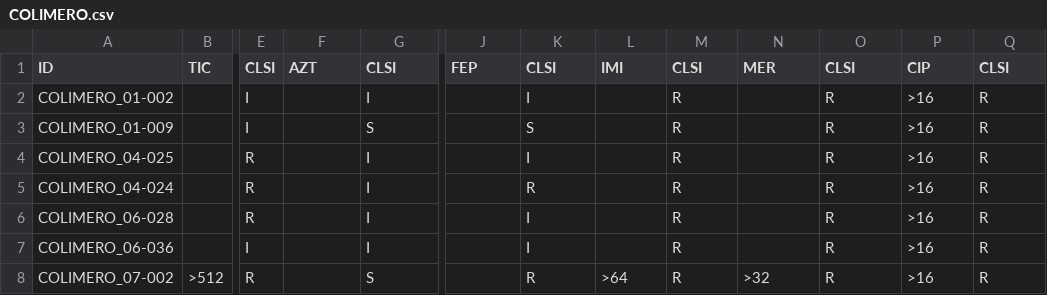
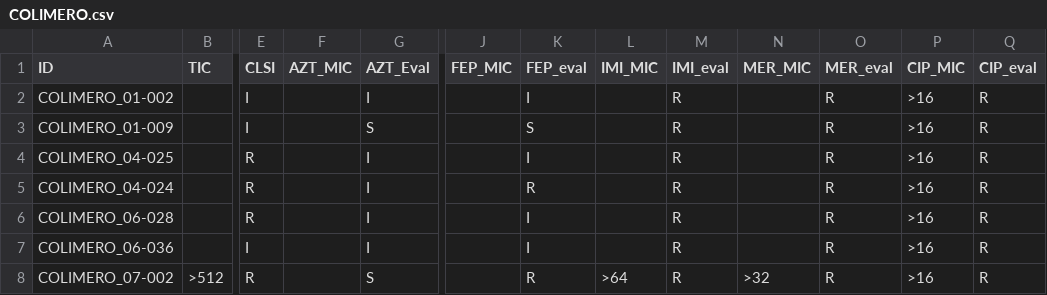
Before and after one commit to Steppewolff/AMR_prediction_IA, a CSV file: input/COLIMERO.csv, drawn as a sheet; only a part is shown, gaps mark what is left out; the diff names each change by its address in the sheet, - before the commit and + after, or states it on an @@ line.

```diff
--- a/input/COLIMERO.csv
+++ b/input/COLIMERO.csv
-F1: AZT
+F1: AZT_MIC
-G1: CLSI
+G1: AZT_Eval
-J1: FEP
+J1: FEP_MIC
-K1: CLSI
+K1: FEP_eval
-L1: IMI
+L1: IMI_MIC
-M1: CLSI
+M1: IMI_eval
-N1: MER
+N1: MER_MIC
-O1: CLSI
+O1: MER_eval
-P1: CIP
+P1: CIP_MIC
-Q1: CLSI
+Q1: CIP_eval
```
Also changed, not shown: input/ASPIRE.csv, input/GEMARA.csv, 7 other files.
